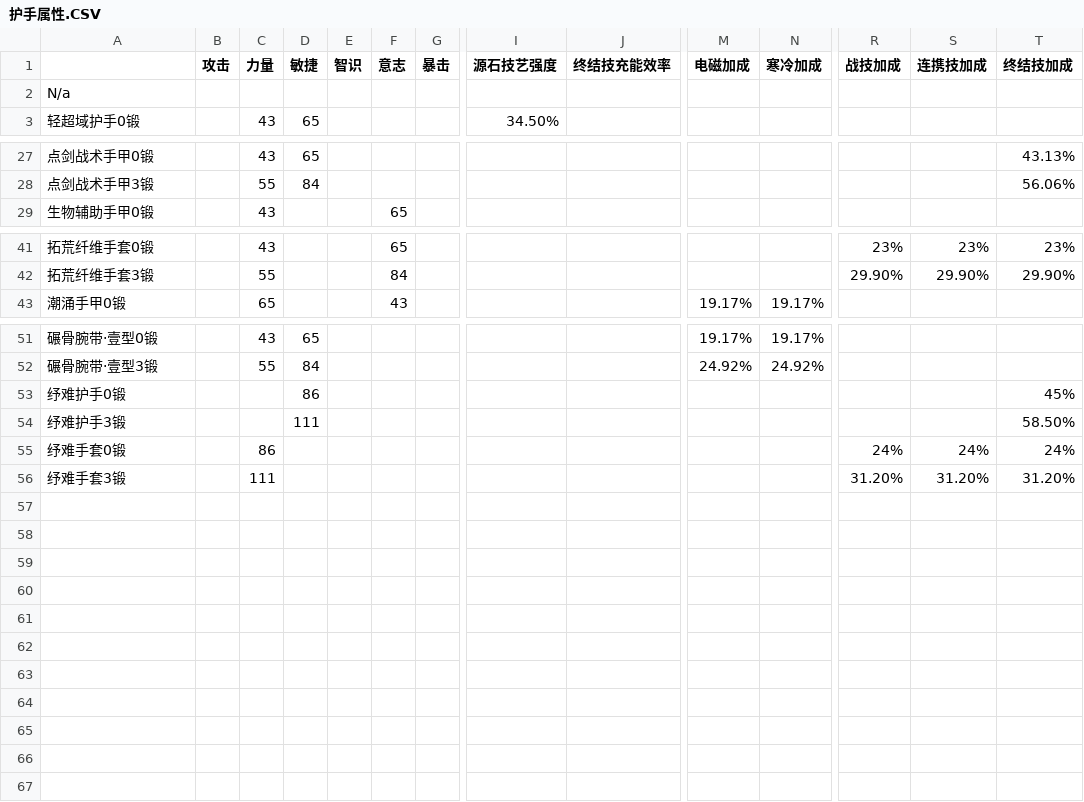
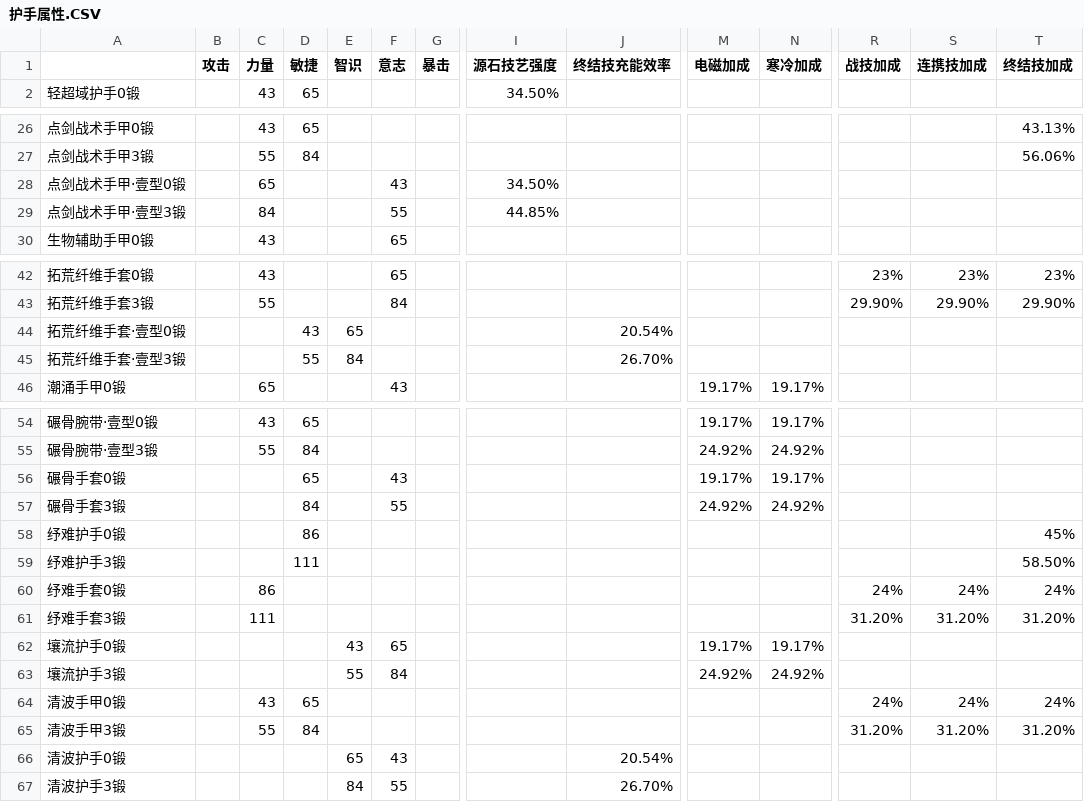
Before and after one commit to RunaYy04/endfield-dmg-calc, a CSV file: raw-data/护手属性.CSV, drawn as a sheet; only a part is shown, gaps mark what is left out; removed rows and columns are numbered as before the commit, all else as after; rows hold the shown columns only; the diff names each change by its address in the sheet, - before the commit and + after, or states it on an @@ line.

```diff
--- a/raw-data/护手属性.CSV
+++ b/raw-data/护手属性.CSV
-row 2: N/a
+row 28: 点剑战术手甲·壹型0锻 |  | 65 |  |  | 43 |  | 34.50%
+row 29: 点剑战术手甲·壹型3锻 |  | 84 |  |  | 55 |  | 44.85%
+row 44: 拓荒纤维手套·壹型0锻 |  |  | 43 | 65 |  |  |  | 20.54%
+row 45: 拓荒纤维手套·壹型3锻 |  |  | 55 | 84 |  |  |  | 26.70%
+row 56: 碾骨手套0锻 |  |  | 65 |  | 43 |  |  |  | 19.17% | 19.17%
+row 57: 碾骨手套3锻 |  |  | 84 |  | 55 |  |  |  | 24.92% | 24.92%
+row 62: 壤流护手0锻 |  |  |  | 43 | 65 |  |  |  | 19.17% | 19.17%
+row 63: 壤流护手3锻 |  |  |  | 55 | 84 |  |  |  | 24.92% | 24.92%
+row 64: 清波手甲0锻 |  | 43 | 65 |  |  |  |  |  |  |  | 24% | 24% | 24%
+row 65: 清波手甲3锻 |  | 55 | 84 |  |  |  |  |  |  |  | 31.20% | 31.20% | 31.20%
+row 66: 清波护手0锻 |  |  |  | 65 | 43 |  |  | 20.54%
+row 67: 清波护手3锻 |  |  |  | 84 | 55 |  |  | 26.70%
```
Also changed, not shown: raw-data/增益属性.CSV, raw-data/干员属性.csv, 14 other files.
